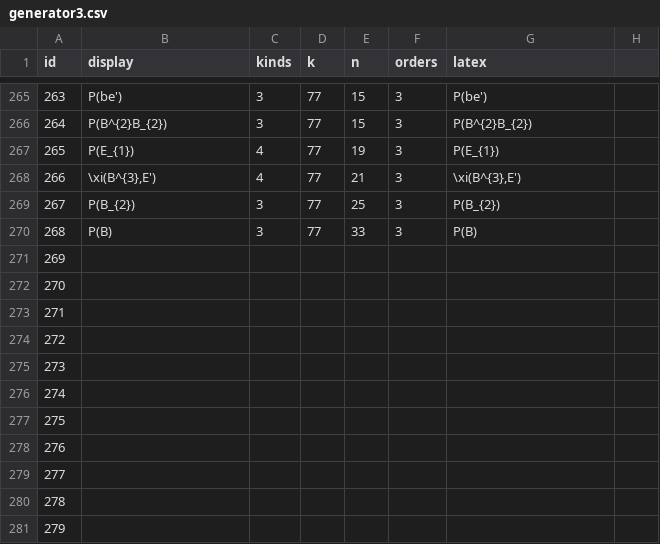
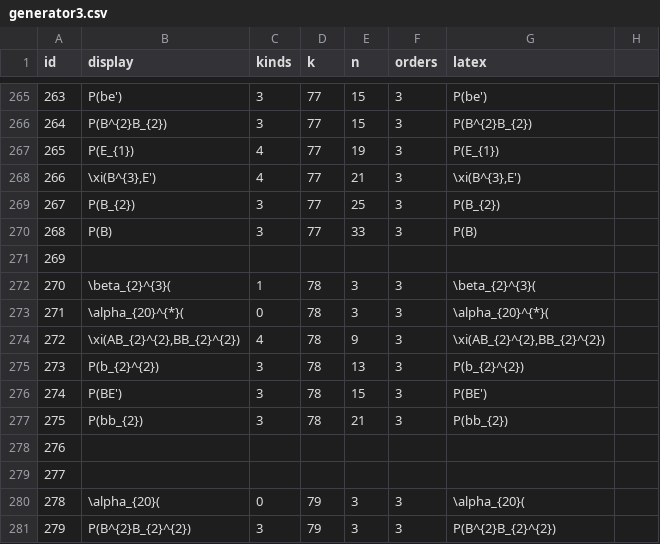
Before and after one commit to akebono03/Images-of-Generators-under-Homomorphisms-of-Double-EHP-Exact-Sequences, a CSV file: generator3.csv, drawn as a sheet; only a part is shown, gaps mark what is left out; the diff covers the shown part only.

```diff
--- a/generator3.csv
+++ b/generator3.csv
@@ -271,11 +271,11 @@
 269,,,,,,,
-270,,,,,,,
-271,,,,,,,
-272,,,,,,,
-273,,,,,,,
-274,,,,,,,
-275,,,,,,,
+270,\beta_{2}^{3}(,1,78,3,3,\beta_{2}^{3}(,
+271,\alpha_{20}^{*}(,0,78,3,3,\alpha_{20}^{*}(,
+272,"\xi(AB_{2}^{2},BB_{2}^{2})",4,78,9,3,"\xi(AB_{2}^{2},BB_{2}^{2})",
+273,P(b_{2}^{2}),3,78,13,3,P(b_{2}^{2}),
+274,P(BE'),3,78,15,3,P(BE'),
+275,P(bb_{2}),3,78,21,3,P(bb_{2}),
 276,,,,,,,
 277,,,,,,,
-278,,,,,,,
-279,,,,,,,
+278,\alpha_{20}(,0,79,3,3,\alpha_{20}(,
+279,P(B^{2}B_{2}^{2}),3,79,3,3,P(B^{2}B_{2}^{2}),
```
Also changed, not shown: 36 edited cells elsewhere in this file, fiber3.csv, fiber3_.csv, 5 other files.
